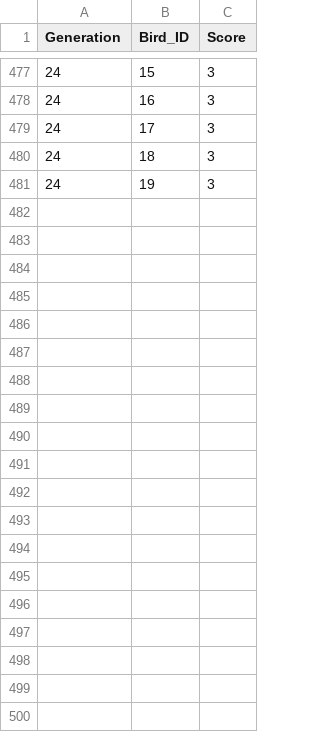
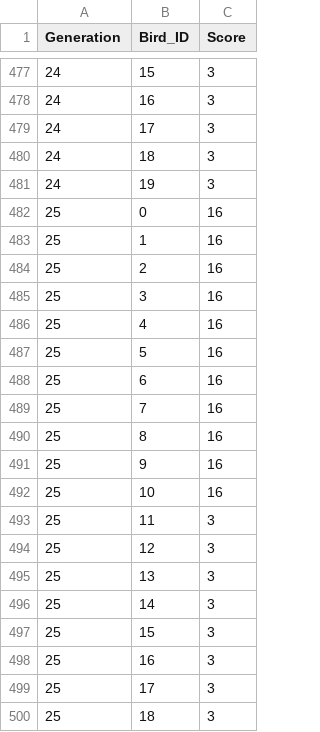
Before and after one commit to Orange350/python_jeu, a CSV file: birds_evolution.csv, drawn as a sheet; only a part is shown, gaps mark what is left out; the diff covers the shown part only.

```diff
--- a/birds_evolution.csv
+++ b/birds_evolution.csv
@@ -481 +481,20 @@ Generation,Bird_ID,Score
 24,19,3
+25,0,16
+25,1,16
+25,2,16
+25,3,16
+25,4,16
+25,5,16
+25,6,16
+25,7,16
+25,8,16
+25,9,16
+25,10,16
+25,11,3
+25,12,3
+25,13,3
+25,14,3
+25,15,3
+25,16,3
+25,17,3
+25,18,3
```
Also changed, not shown: 21 added rows elsewhere in this file, 9 other files.
